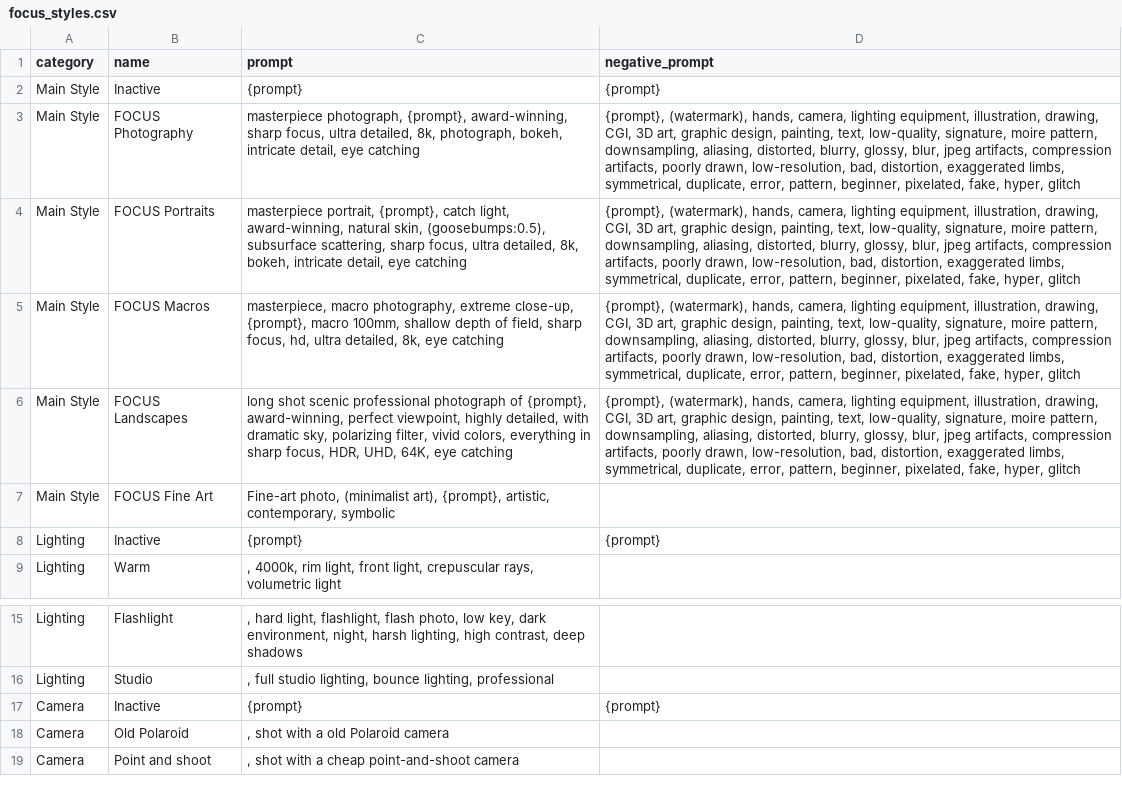
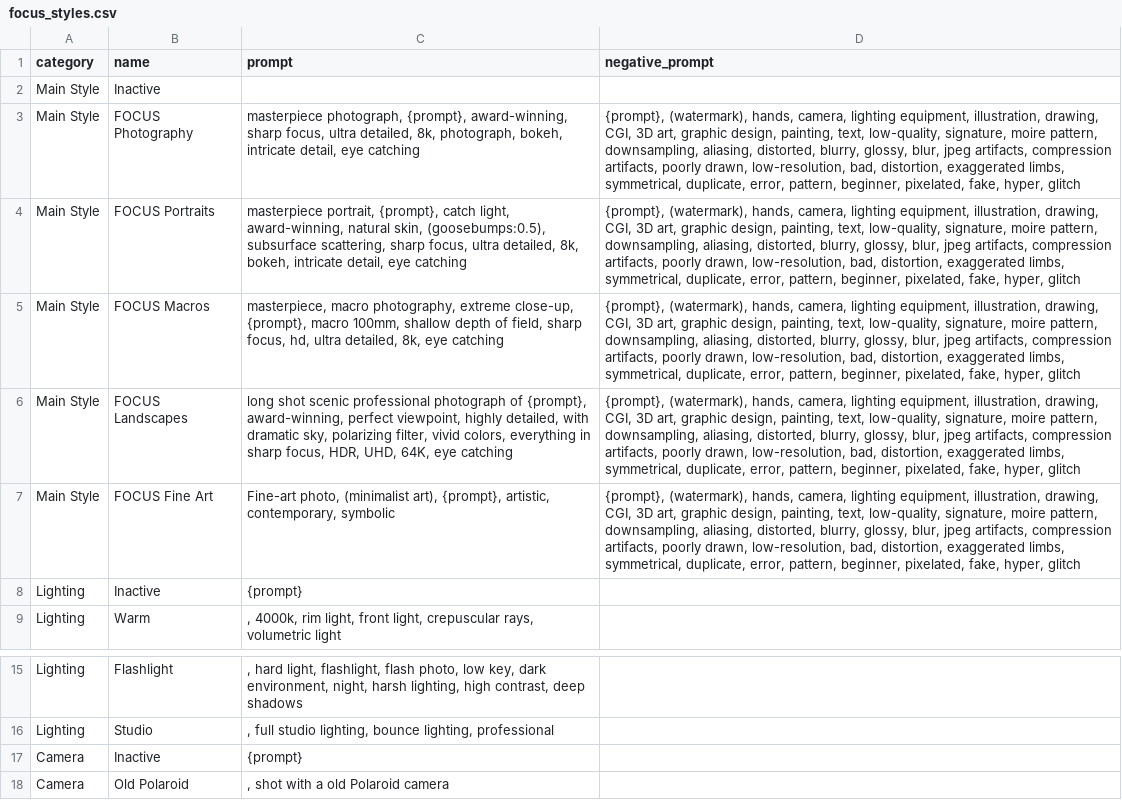
Before and after one commit to DJ-Tribefull/Comfyui_FOCUS_nodes, a CSV file: focus_styles/focus_styles.csv, drawn as a sheet; only a part is shown, gaps mark what is left out; the shorter side is filled out with more unchanged rows; the diff names each change by its address in the sheet, - before the commit and + after, or states it on an @@ line.

Commit message:
Added advanced workflow Fixed focus_styles.csv format

```diff
--- a/focus_styles/focus_styles.csv
+++ b/focus_styles/focus_styles.csv
-C2 (prompt): {prompt}
+C2 (prompt): (empty)
-D2 (negative_prompt): {prompt}
+D2 (negative_prompt): (empty)
-D7 (negative_prompt): (empty)
+D7 (negative_prompt): {prompt}, (watermark), hands, camera, lighting equipment, illustration, drawing, CGI, 3D art, graphic design, painting, text, low-quality, signature, moire pattern, downsampling, aliasing, distorted, blurry, glossy, blur, jpeg artifacts, compression artifacts, poorly drawn, low-resolution, bad, distortion, exaggerated limbs, symmetrical, duplicate, error, pattern, beginner, pixelated, fake, hyper, glitch
-D8 (negative_prompt): {prompt}
+D8 (negative_prompt): (empty)
-D17 (negative_prompt): {prompt}
+D17 (negative_prompt): (empty)
```
Also changed, not shown: 3 other files.
